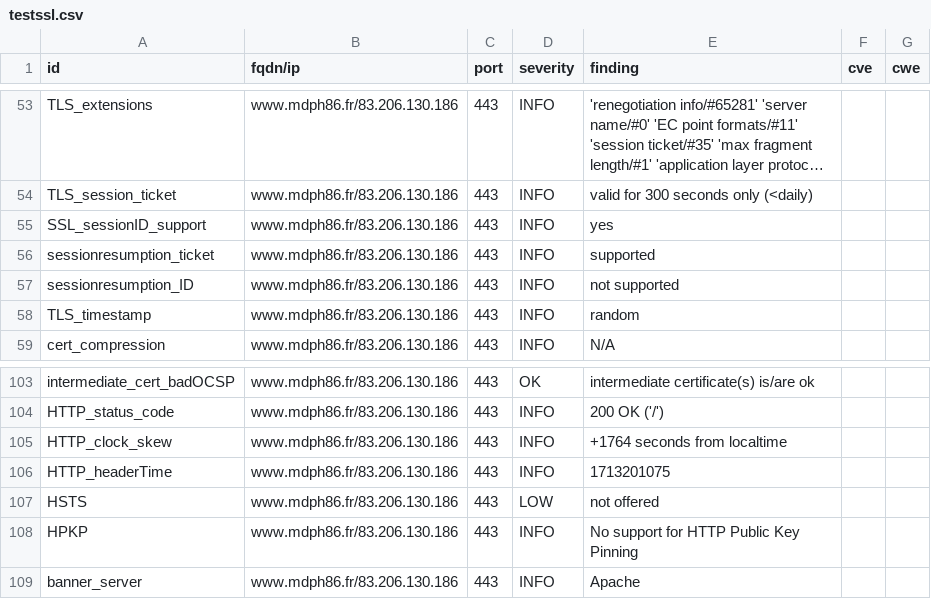
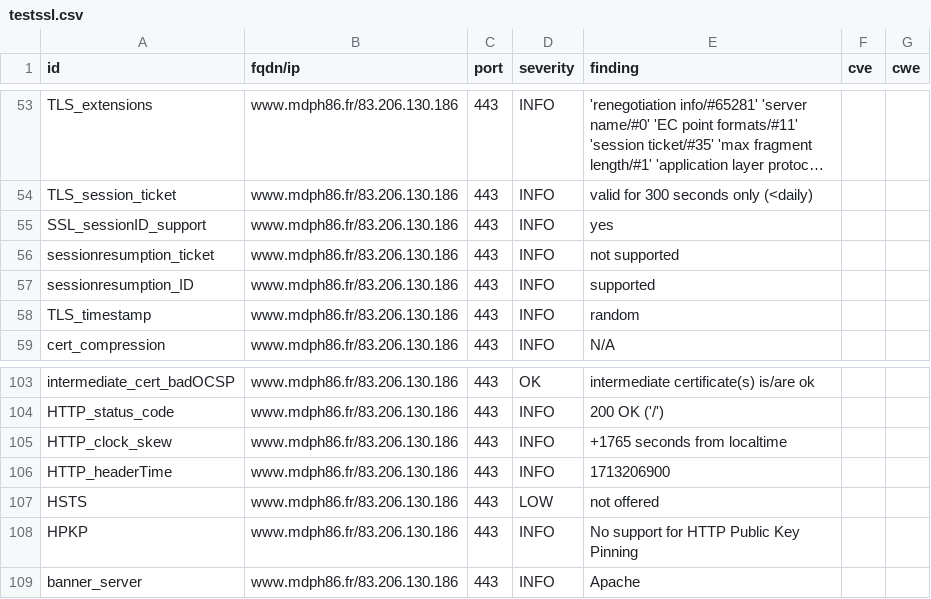
Before and after one commit to dpt86/dashlord, a CSV file: results/aHR0cHM6Ly93d3cubWRwaDg2LmZy/testssl.csv, drawn as a sheet; only a part is shown, gaps mark what is left out; long unchanged cells end in ….

```diff
--- a/results/aHR0cHM6Ly93d3cubWRwaDg2LmZy/testssl.csv
+++ b/results/aHR0cHM6Ly93d3cubWRwaDg2LmZy/testssl.csv
@@ -55,4 +55,4 @@
 "SSL_sessionID_support","www.mdph86.fr/83.206.130.186","443","INFO","yes","",""
-"sessionresumption_ticket","www.mdph86.fr/83.206.130.186","443","INFO","supported","",""
-"sessionresumption_ID","www.mdph86.fr/83.206.130.186","443","INFO","not supported","",""
+"sessionresumption_ticket","www.mdph86.fr/83.206.130.186","443","INFO","not supported","",""
+"sessionresumption_ID","www.mdph86.fr/83.206.130.186","443","INFO","supported","",""
 "TLS_timestamp","www.mdph86.fr/83.206.130.186","443","INFO","random","",""
@@ -104,4 +104,4 @@
 "HTTP_status_code","www.mdph86.fr/83.206.130.186","443","INFO","200 OK ('/')","",""
-"HTTP_clock_skew","www.mdph86.fr/83.206.130.186","443","INFO","+1764 seconds from localtime","",""
-"HTTP_headerTime","www.mdph86.fr/83.206.130.186","443","INFO","1713201075","",""
+"HTTP_clock_skew","www.mdph86.fr/83.206.130.186","443","INFO","+1765 seconds from localtime","",""
+"HTTP_headerTime","www.mdph86.fr/83.206.130.186","443","INFO","1713206900","",""
 "HSTS","www.mdph86.fr/83.206.130.186","443","LOW","not offered","",""
```
Also changed, not shown: 9 other files.
